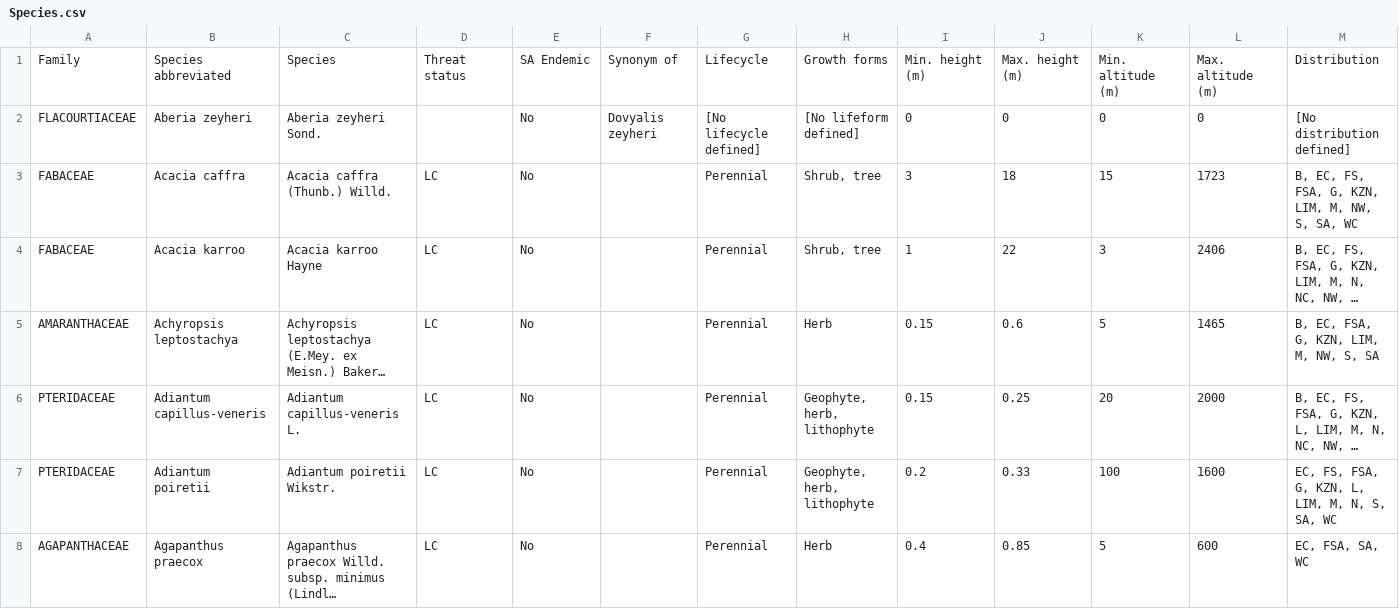
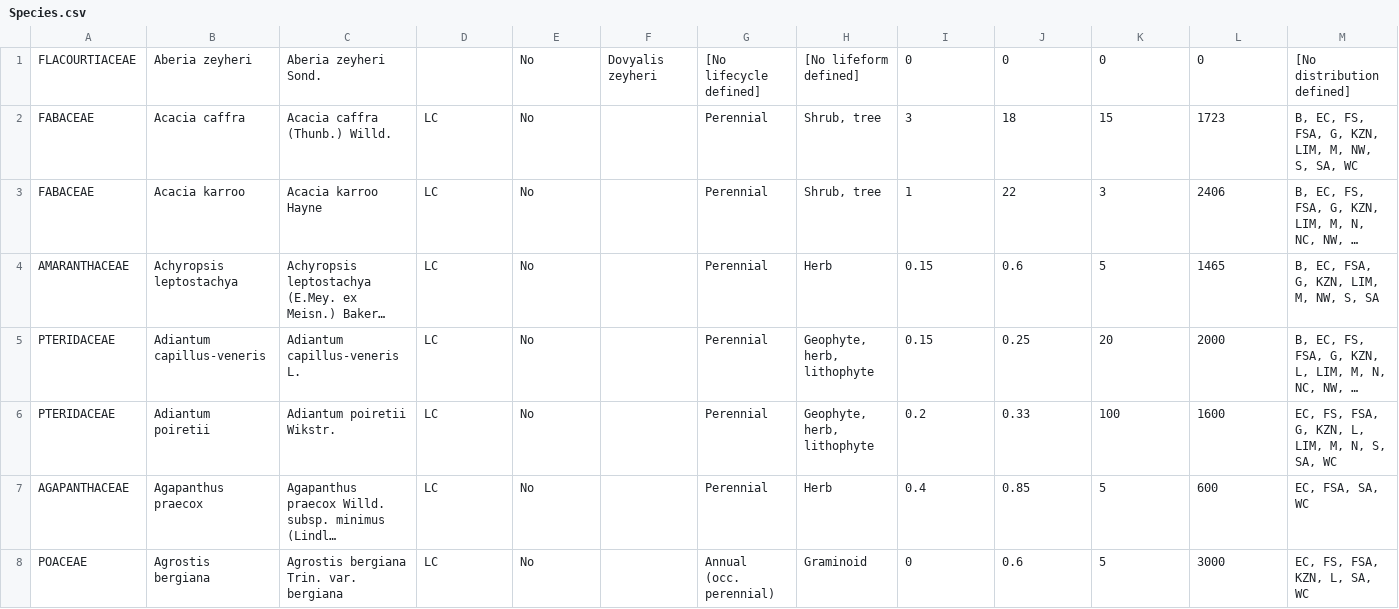
Before and after one commit to cattoa/zingela_me, a CSV file: db/Species.csv, drawn as a sheet; only a part is shown; the shorter side is filled out with more unchanged rows; long unchanged cells end in ….

```diff
--- a/db/Species.csv
+++ b/db/Species.csv
@@ -1,2 +1 @@
-Family|Species abbreviated|Species|Threat status|SA Endemic|Synonym of|Lifecycle|Growth forms|Min. height (m)|Max. height (m)|Min. altitude (m)|Max. altitude (m)|Distribution
 FLACOURTIACEAE|Aberia zeyheri |Aberia zeyheri Sond.||No|Dovyalis zeyheri|[No lifecycle defined]|[No lifeform defined]|0|0|0|0|[No distribution defined]
```
Also changed, not shown: 13 other files.
